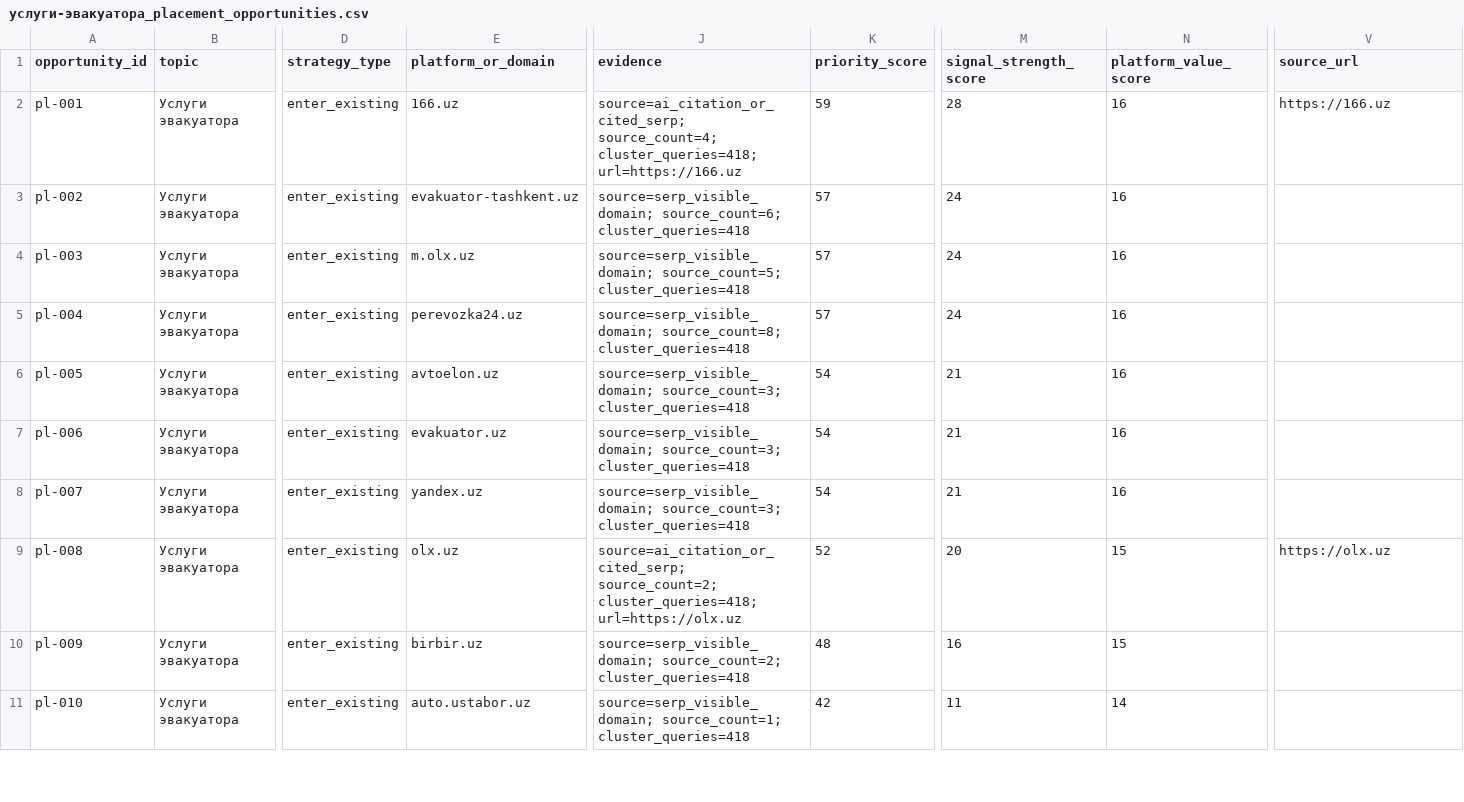
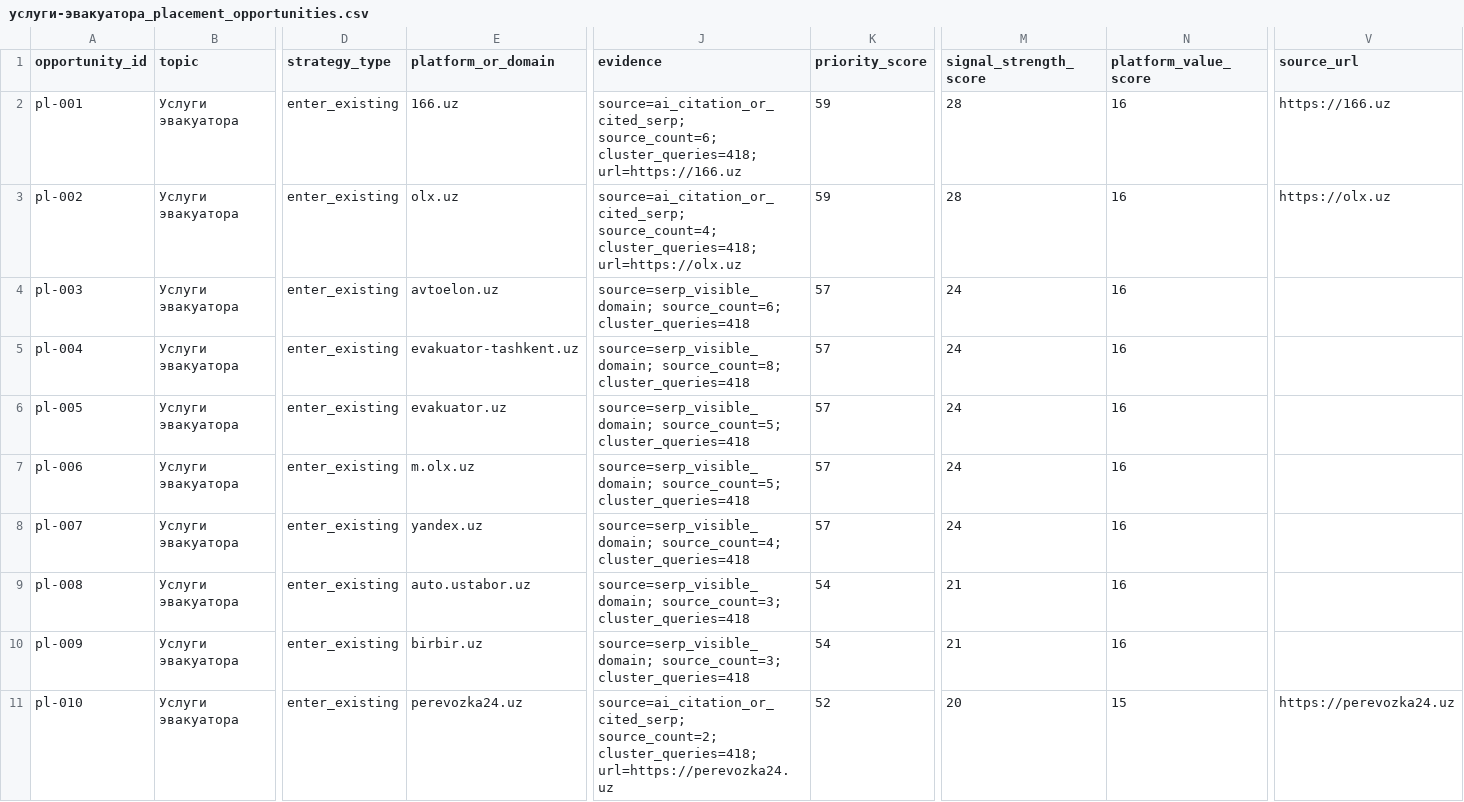
Before and after one commit to oybekergashev915-sys/Evakuator-, a CSV file: geo_agent/data/processed/услуги-эвакуатора_placement_opportunities.csv, drawn as a sheet; only a part is shown, gaps mark what is left out; the diff covers the shown part only; the diff names each change by its address in the sheet, - before the commit and + after, or states it on an @@ line.

```diff
--- a/geo_agent/data/processed/услуги-эвакуатора_placement_opportunities.csv
+++ b/geo_agent/data/processed/услуги-эвакуатора_placement_opportunities.csv
-J2 (evidence): source=ai_citation_or_cited_serp; source_count=4; cluster_queries=418; url=https://166.uz
+J2 (evidence): source=ai_citation_or_cited_serp; source_count=6; cluster_queries=418; url=https://166.uz
-E3 (platform_or_domain): evakuator-tashkent.uz
+E3 (platform_or_domain): olx.uz
-J3 (evidence): source=serp_visible_domain; source_count=6; cluster_queries=418
+J3 (evidence): source=ai_citation_or_cited_serp; source_count=4; cluster_queries=418; url=https://olx.uz
-K3 (priority_score): 57
+K3 (priority_score): 59
-M3 (signal_strength_score): 24
+M3 (signal_strength_score): 28
-V3 (source_url): (empty)
+V3 (source_url): https://olx.uz
-E4 (platform_or_domain): m.olx.uz
+E4 (platform_or_domain): avtoelon.uz
-J4 (evidence): source=serp_visible_domain; source_count=5; cluster_queries=418
+J4 (evidence): source=serp_visible_domain; source_count=6; cluster_queries=418
-E5 (platform_or_domain): perevozka24.uz
+E5 (platform_or_domain): evakuator-tashkent.uz
-E6 (platform_or_domain): avtoelon.uz
+E6 (platform_or_domain): evakuator.uz
-J6:J7 (evidence): source=serp_visible_domain; source_count=3; cluster_queries=418
+J6:J7 (evidence): source=serp_visible_domain; source_count=5; cluster_queries=418
-K6:K8 (priority_score): 54
+K6:K8 (priority_score): 57
-M6:M8 (signal_strength_score): 21
+M6:M8 (signal_strength_score): 24
-E7 (platform_or_domain): evakuator.uz
+E7 (platform_or_domain): m.olx.uz
-J8 (evidence): source=serp_visible_domain; source_count=3; cluster_queries=418
+J8 (evidence): source=serp_visible_domain; source_count=4; cluster_queries=418
-E9 (platform_or_domain): olx.uz
+E9 (platform_or_domain): auto.ustabor.uz
-J9 (evidence): source=ai_citation_or_cited_serp; source_count=2; cluster_queries=418; url=https://olx.uz
+J9 (evidence): source=serp_visible_domain; source_count=3; cluster_queries=418
-K9 (priority_score): 52
+K9 (priority_score): 54
-M9 (signal_strength_score): 20
+M9 (signal_strength_score): 21
-N9:N10 (platform_value_score): 15
+N9:N10 (platform_value_score): 16
-V9 (source_url): https://olx.uz
+V9 (source_url): (empty)
-J10 (evidence): source=serp_visible_domain; source_count=2; cluster_queries=418
+J10 (evidence): source=serp_visible_domain; source_count=3; cluster_queries=418
-K10 (priority_score): 48
+K10 (priority_score): 54
-M10 (signal_strength_score): 16
+M10 (signal_strength_score): 21
-E11 (platform_or_domain): auto.ustabor.uz
+E11 (platform_or_domain): perevozka24.uz
-J11 (evidence): source=serp_visible_domain; source_count=1; cluster_queries=418
+J11 (evidence): source=ai_citation_or_cited_serp; source_count=2; cluster_queries=418; url=https://perevozka24.uz
-K11 (priority_score): 42
+K11 (priority_score): 52
-M11 (signal_strength_score): 11
+M11 (signal_strength_score): 20
-N11 (platform_value_score): 14
+N11 (platform_value_score): 15
-V11 (source_url): (empty)
+V11 (source_url): https://perevozka24.uz
```
Also changed, not shown: 6 edited cells elsewhere in this file, geo_agent/data/import/ai_answers.csv, geo_agent/data/processed/услуги-эвакуатора_ai_answers.csv, 15 other files.
